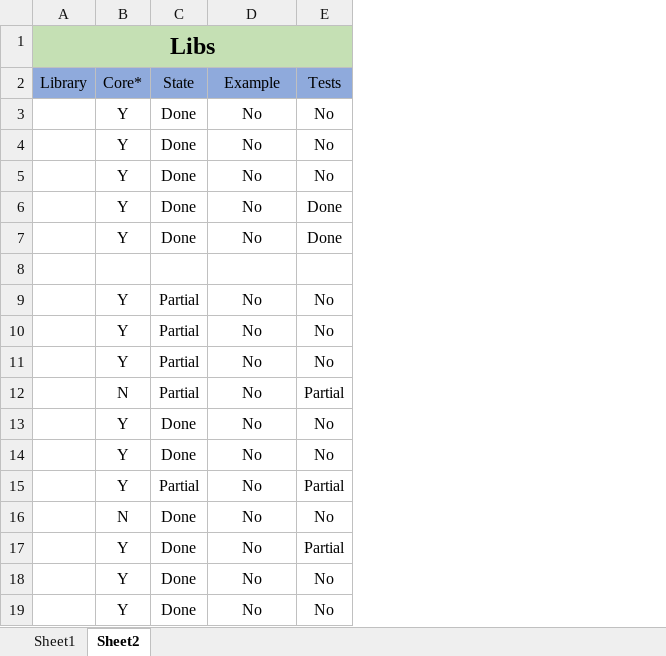
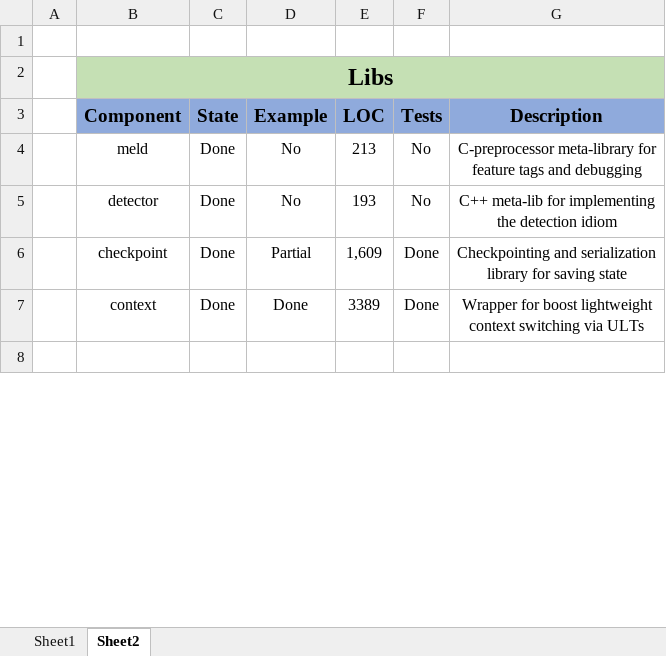
Before and after one commit to DARMA-tasking/vt, an Excel workbook: docs/design_document.xlsx, sheet Sheet2, drawn as a sheet; only a part is shown; values as stored, in another font and other column widths than the file's, no borders; removed rows and columns are numbered as before the commit, all else as after; ↵ is a line break in a cell; the diff covers the shown part only; the diff names each change by its address in the sheet, - before the commit and + after, or states it on an @@ line.

```diff
--- a/docs/design_document.xlsx (sheet Sheet2)
+++ b/docs/design_document.xlsx (sheet Sheet2)
-column A (Library), row 1: Libs
-column B (Core*), rows 3-4: Y | Y; rows 6-7: Y | Y
+column A, empty
+column B (Component), row 2: Libs; rows 4-7: meld | detector | checkpoint | context
+column E (LOC), rows 4-7: 213 | 193 | 1,609 | 3389
+column G (Description), rows 4-7: C-preprocessor meta-library for ↵ feature tags and debugging | C++ meta-lib for implementing ↵ the detection idiom | Checkpointing and serialization ↵ library for saving state | Wrapper for boost lightweight ↵ context switching via ULTs
+row 1: (empty)
-C3:D3 bold: off
+C3:D3 bold: on, text size: larger
-F3 bold: off
+F3 bold: on, text size: larger
-row 5:  | Y | Done | No | No
-D6 (Example): No
+D6 (Example): Partial
-D7 (Example): No
+D7 (Example): Done
-row 9:  | Y | Partial | No | No
-row 10:  | Y | Partial | No | No
-row 11:  | Y | Partial | No | No
-row 12:  | N | Partial | No | Partial
-row 13:  | Y | Done | No | No
-row 14:  | Y | Done | No | No
-row 15:  | Y | Partial | No | Partial
-row 16:  | N | Done | No | No
-row 17:  | Y | Done | No | Partial
-row 18:  | Y | Done | No | No
-row 19:  | Y | Done | No | No
```
Also changed, not shown: 23 removed rows and 6 edited cells elsewhere in this sheet, sheet Sheet1.
